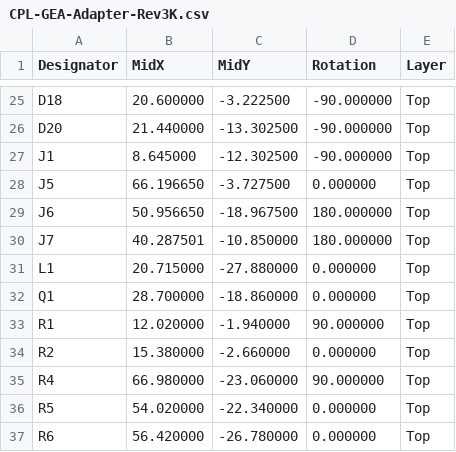
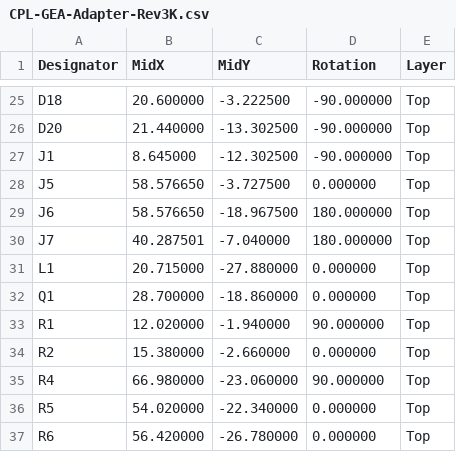
Before and after one commit to Dr-Crow/esphome-ge-laundry-uart, a CSV file: pcb/rev3k/manufacturing/CPL-GEA-Adapter-Rev3K.csv, drawn as a sheet; only a part is shown, gaps mark what is left out.

```diff
--- a/pcb/rev3k/manufacturing/CPL-GEA-Adapter-Rev3K.csv
+++ b/pcb/rev3k/manufacturing/CPL-GEA-Adapter-Rev3K.csv
@@ -27,5 +27,5 @@ D20,21.440000,-13.302500,-90.000000,Top
 J1,8.645000,-12.302500,-90.000000,Top
-J5,66.196650,-3.727500,0.000000,Top
-J6,50.956650,-18.967500,180.000000,Top
-J7,40.287501,-10.850000,180.000000,Top
+J5,58.576650,-3.727500,0.000000,Top
+J6,58.576650,-18.967500,180.000000,Top
+J7,40.287501,-7.040000,180.000000,Top
 L1,20.715000,-27.880000,0.000000,Top
```
Also changed, not shown: pcb/rev3l-placement/manufacturing/CPL-GEA-Adapter-Rev3L.csv, pcb/rev3m/manufacturing/CPL-GEA-Adapter-Rev3M.csv, 7 other files.
